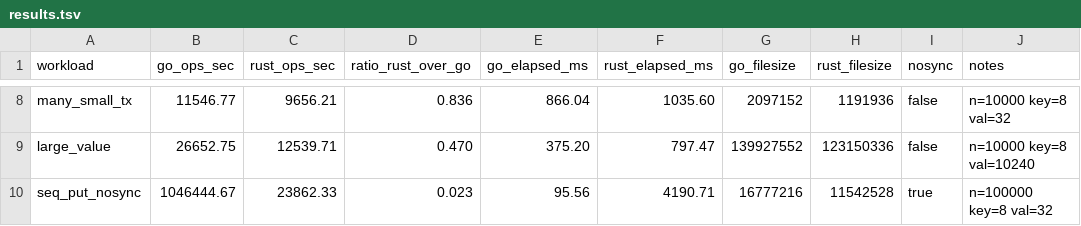
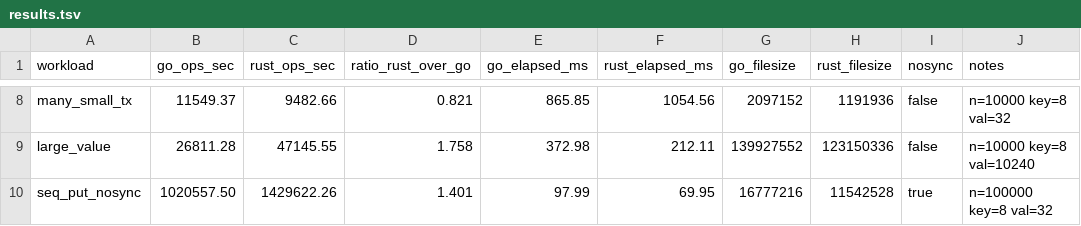
Before and after one commit to biaogd/bbolt-rs, a TSV file: benches/results.tsv, drawn as a sheet; only a part is shown, gaps mark what is left out; the diff covers the shown part only; the diff names each change by its address in the sheet, - before the commit and + after, or states it on an @@ line.

```diff
--- a/benches/results.tsv
+++ b/benches/results.tsv
-B8 (go_ops_sec): 11546.77
+B8 (go_ops_sec): 11549.37
-C8 (rust_ops_sec): 9656.21
+C8 (rust_ops_sec): 9482.66
-D8 (ratio_rust_over_go): 0.836
+D8 (ratio_rust_over_go): 0.821
-E8 (go_elapsed_ms): 866.04
+E8 (go_elapsed_ms): 865.85
-F8 (rust_elapsed_ms): 1035.60
+F8 (rust_elapsed_ms): 1054.56
-B9 (go_ops_sec): 26652.75
+B9 (go_ops_sec): 26811.28
-C9 (rust_ops_sec): 12539.71
+C9 (rust_ops_sec): 47145.55
-D9 (ratio_rust_over_go): 0.470
+D9 (ratio_rust_over_go): 1.758
-E9 (go_elapsed_ms): 375.20
+E9 (go_elapsed_ms): 372.98
-F9 (rust_elapsed_ms): 797.47
+F9 (rust_elapsed_ms): 212.11
-B10 (go_ops_sec): 1046444.67
+B10 (go_ops_sec): 1020557.50
-C10 (rust_ops_sec): 23862.33
+C10 (rust_ops_sec): 1429622.26
-D10 (ratio_rust_over_go): 0.023
+D10 (ratio_rust_over_go): 1.401
-E10 (go_elapsed_ms): 95.56
+E10 (go_elapsed_ms): 97.99
-F10 (rust_elapsed_ms): 4190.71
+F10 (rust_elapsed_ms): 69.95
```
Also changed, not shown: 30 edited cells elsewhere in this file, 9 other files.
